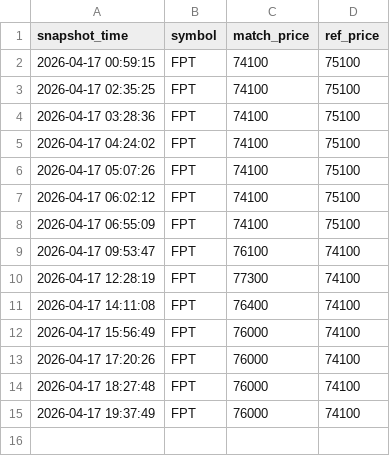
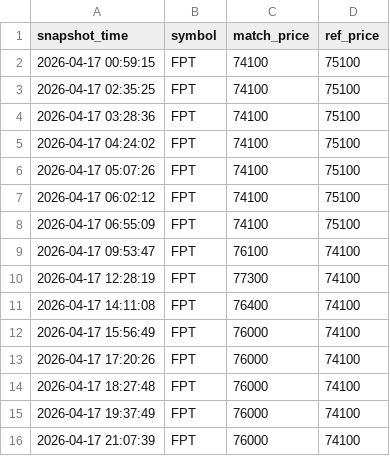
Before and after one commit to Huy24vt/stock-dashboard, a CSV file: data/intraday/2026-04-17/fpt_intraday.csv, drawn as a sheet; the diff names each change by its address in the sheet, - before the commit and + after, or states it on an @@ line.

```diff
--- a/data/intraday/2026-04-17/fpt_intraday.csv
+++ b/data/intraday/2026-04-17/fpt_intraday.csv
+row 16: 2026-04-17 21:07:39 | FPT | 76000 | 74100
```
Also changed, not shown: data/intraday/2026-04-17/acb_intraday.csv, data/intraday/2026-04-17/hpg_intraday.csv.
